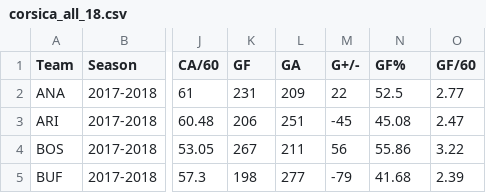
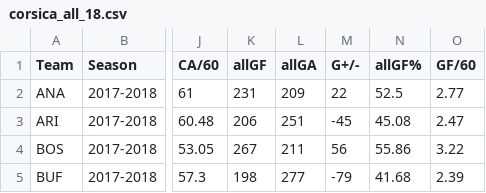
Before and after one commit to epgreig/NHL-playoff-model, a CSV file: input_csvs/2018/corsica_all_18.csv, drawn as a sheet; only a part is shown, gaps mark what is left out; the diff names each change by its address in the sheet, - before the commit and + after, or states it on an @@ line.

```diff
--- a/input_csvs/2018/corsica_all_18.csv
+++ b/input_csvs/2018/corsica_all_18.csv
-K1: GF
+K1: allGF
-L1: GA
+L1: allGA
-N1: GF%
+N1: allGF%
```
Also changed, not shown: 5 other files.
